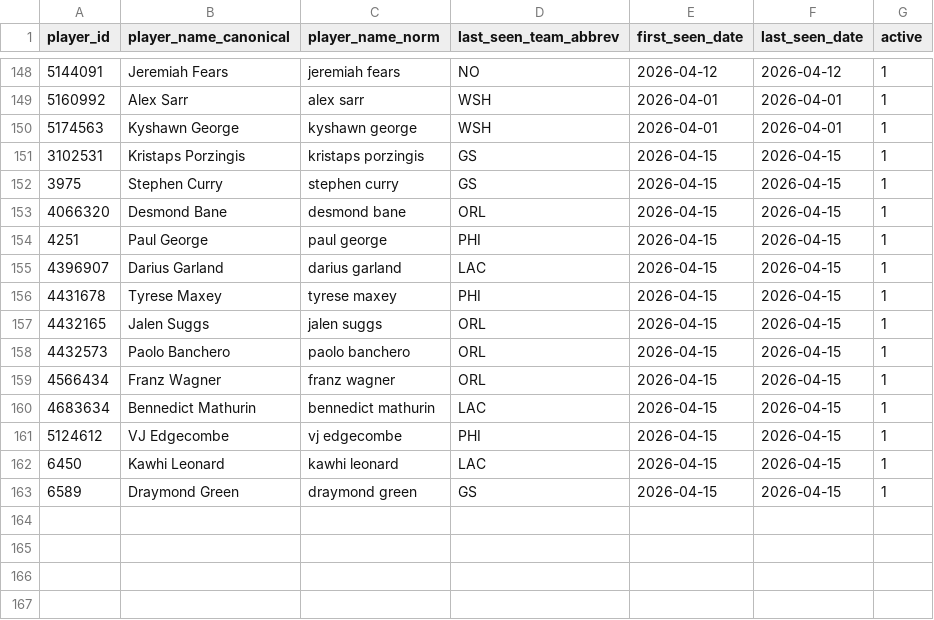
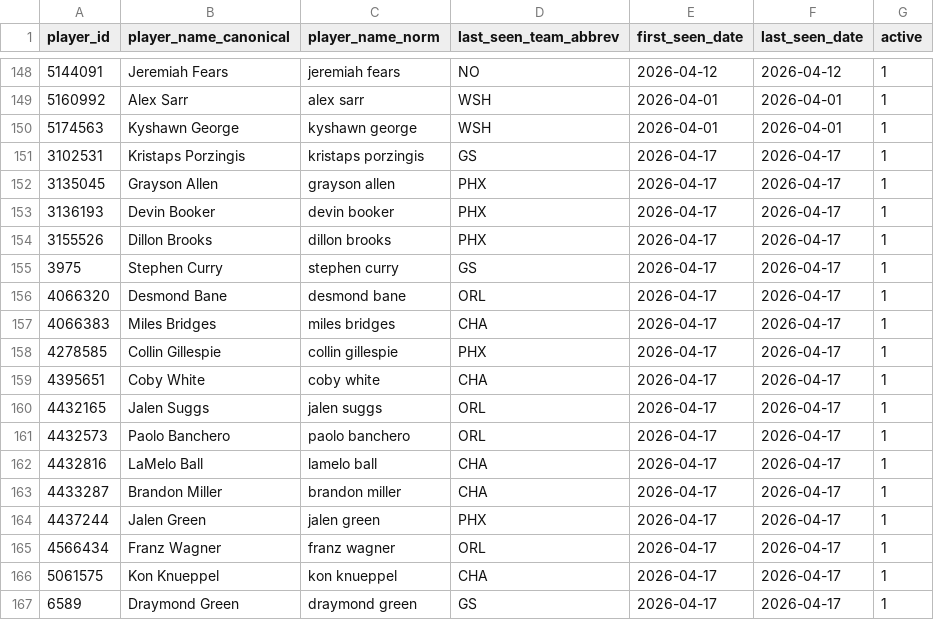
Before and after one commit to oliver-monday/moneyline, a CSV file: player_dim.csv, drawn as a sheet; only a part is shown, gaps mark what is left out.

```diff
--- a/player_dim.csv
+++ b/player_dim.csv
@@ -150,14 +150,18 @@ player_id,player_name_canonical,player_name_norm,last_seen_team_abbrev,first_see
 5174563,Kyshawn George,kyshawn george,WSH,2026-04-01,2026-04-01,1
-3102531,Kristaps Porzingis,kristaps porzingis,GS,2026-04-15,2026-04-15,1
-3975,Stephen Curry,stephen curry,GS,2026-04-15,2026-04-15,1
-4066320,Desmond Bane,desmond bane,ORL,2026-04-15,2026-04-15,1
-4251,Paul George,paul george,PHI,2026-04-15,2026-04-15,1
-4396907,Darius Garland,darius garland,LAC,2026-04-15,2026-04-15,1
-4431678,Tyrese Maxey,tyrese maxey,PHI,2026-04-15,2026-04-15,1
-4432165,Jalen Suggs,jalen suggs,ORL,2026-04-15,2026-04-15,1
-4432573,Paolo Banchero,paolo banchero,ORL,2026-04-15,2026-04-15,1
-4566434,Franz Wagner,franz wagner,ORL,2026-04-15,2026-04-15,1
-4683634,Bennedict Mathurin,bennedict mathurin,LAC,2026-04-15,2026-04-15,1
-5124612,VJ Edgecombe,vj edgecombe,PHI,2026-04-15,2026-04-15,1
-6450,Kawhi Leonard,kawhi leonard,LAC,2026-04-15,2026-04-15,1
-6589,Draymond Green,draymond green,GS,2026-04-15,2026-04-15,1
+3102531,Kristaps Porzingis,kristaps porzingis,GS,2026-04-17,2026-04-17,1
+3135045,Grayson Allen,grayson allen,PHX,2026-04-17,2026-04-17,1
+3136193,Devin Booker,devin booker,PHX,2026-04-17,2026-04-17,1
+3155526,Dillon Brooks,dillon brooks,PHX,2026-04-17,2026-04-17,1
+3975,Stephen Curry,stephen curry,GS,2026-04-17,2026-04-17,1
+4066320,Desmond Bane,desmond bane,ORL,2026-04-17,2026-04-17,1
+4066383,Miles Bridges,miles bridges,CHA,2026-04-17,2026-04-17,1
+4278585,Collin Gillespie,collin gillespie,PHX,2026-04-17,2026-04-17,1
+4395651,Coby White,coby white,CHA,2026-04-17,2026-04-17,1
+4432165,Jalen Suggs,jalen suggs,ORL,2026-04-17,2026-04-17,1
+4432573,Paolo Banchero,paolo banchero,ORL,2026-04-17,2026-04-17,1
+4432816,LaMelo Ball,lamelo ball,CHA,2026-04-17,2026-04-17,1
+4433287,Brandon Miller,brandon miller,CHA,2026-04-17,2026-04-17,1
+4437244,Jalen Green,jalen green,PHX,2026-04-17,2026-04-17,1
+4566434,Franz Wagner,franz wagner,ORL,2026-04-17,2026-04-17,1
+5061575,Kon Knueppel,kon knueppel,CHA,2026-04-17,2026-04-17,1
+6589,Draymond Green,draymond green,GS,2026-04-17,2026-04-17,1
```
Also changed, not shown: data/team_game_log.csv, nba_master.csv, 15 other files.
